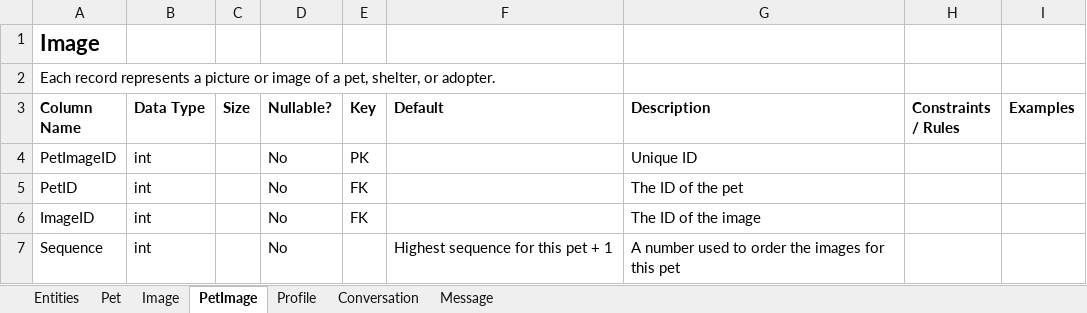
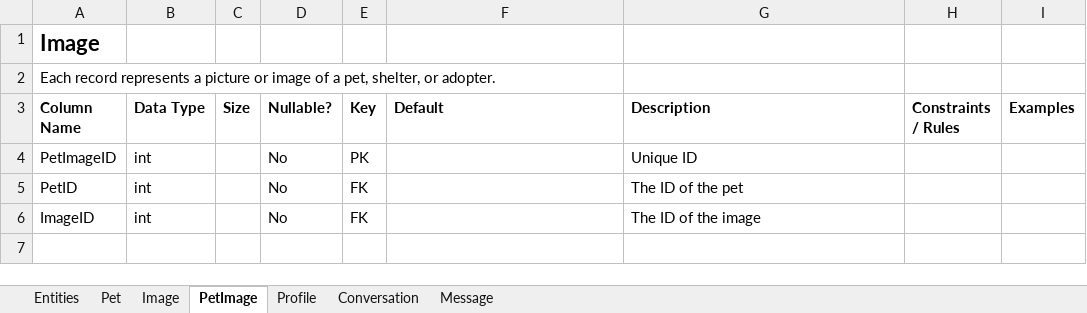
Before and after one commit to kthomascsp/pet-adoption-platform, an Excel workbook: Data Dictionary.xlsx, sheet PetImage, drawn as a sheet; values as stored, in another font and other column widths than the file's, no borders; table styles not drawn; the diff names each change by its address in the sheet, - before the commit and + after, or states it on an @@ line.

```diff
--- a/Data Dictionary.xlsx (sheet PetImage)
+++ b/Data Dictionary.xlsx (sheet PetImage)
-row 7: Sequence | int |  | No |  | Highest sequence for this pet + 1 | A number used to order the images for this pet
```
Also changed, not shown: sheet Pet, sheet Profile, sheet Image, 5 other files.
